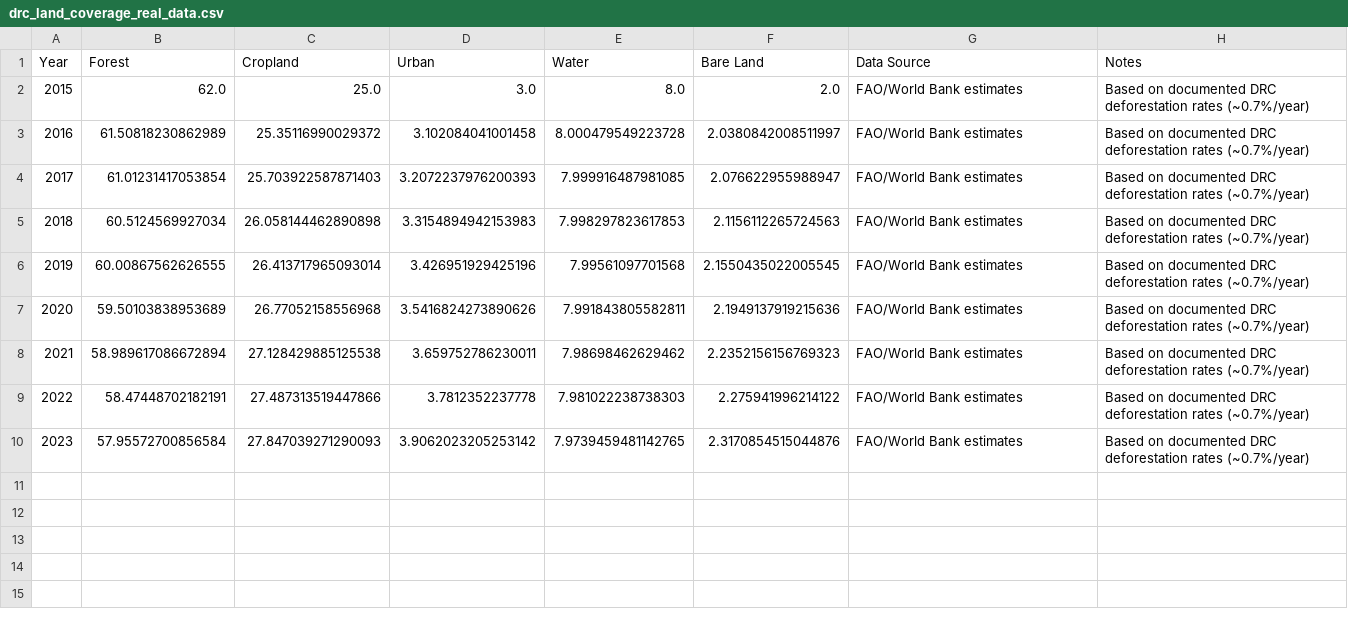
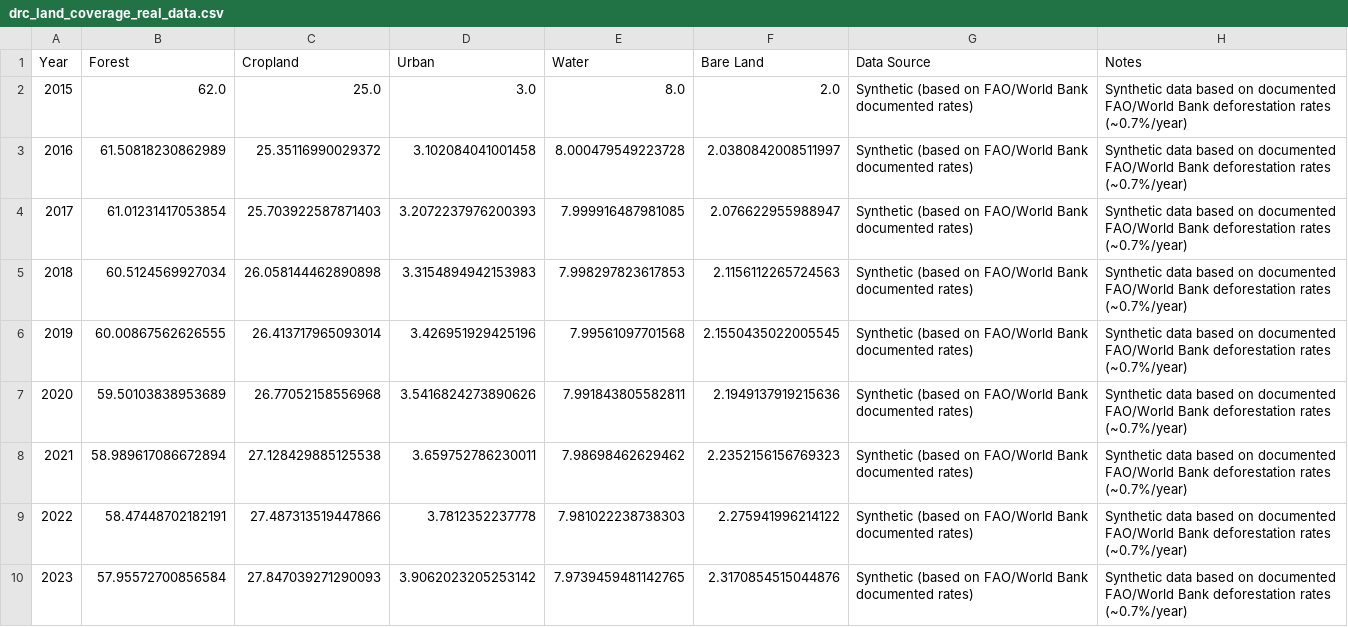
Before and after one commit to jasoncosgrove47/Geospatial-test, a CSV file: drc_land_coverage_real_data.csv, drawn as a sheet.

```diff
--- a/drc_land_coverage_real_data.csv
+++ b/drc_land_coverage_real_data.csv
@@ -1,10 +1,10 @@
 Year,Forest,Cropland,Urban,Water,Bare Land,Data Source,Notes
-2015,62.0,25.0,3.0,8.0,2.0,FAO/World Bank estimates,Based on documented DRC deforestation rates (~0.7%/year)
-2016,61.50818230862989,25.35116990029372,3.102084041001458,8.000479549223728,2.0380842008511997,FAO/World Bank estimates,Based on documented DRC deforestation rates (~0.7%/year)
-2017,61.01231417053854,25.703922587871403,3.2072237976200393,7.999916487981085,2.076622955988947,FAO/World Bank estimates,Based on documented DRC deforestation rates (~0.7%/year)
-2018,60.5124569927034,26.058144462890898,3.3154894942153983,7.998297823617853,2.1156112265724563,FAO/World Bank estimates,Based on documented DRC deforestation rates (~0.7%/year)
-2019,60.00867562626555,26.413717965093014,3.426951929425196,7.99561097701568,2.1550435022005545,FAO/World Bank estimates,Based on documented DRC deforestation rates (~0.7%/year)
-2020,59.50103838953689,26.77052158556968,3.5416824273890626,7.991843805582811,2.1949137919215636,FAO/World Bank estimates,Based on documented DRC deforestation rates (~0.7%/year)
-2021,58.989617086672894,27.128429885125538,3.659752786230011,7.98698462629462,2.2352156156769323,FAO/World Bank estimates,Based on documented DRC deforestation rates (~0.7%/year)
-2022,58.47448702182191,27.487313519447866,3.7812352237778,7.981022238738303,2.275941996214122,FAO/World Bank estimates,Based on documented DRC deforestation rates (~0.7%/year)
-2023,57.95572700856584,27.847039271290093,3.9062023205253142,7.9739459481142765,2.3170854515044876,FAO/World Bank estimates,Based on documented DRC deforestation rates (~0.7%/year)
+2015,62.0,25.0,3.0,8.0,2.0,Synthetic (based on FAO/World Bank documented rates),Synthetic data based on documented FAO/World Bank deforestation rates (~0.7%/year)
+2016,61.50818230862989,25.35116990029372,3.102084041001458,8.000479549223728,2.0380842008511997,Synthetic (based on FAO/World Bank documented rates),Synthetic data based on documented FAO/World Bank deforestation rates (~0.7%/year)
+2017,61.01231417053854,25.703922587871403,3.2072237976200393,7.999916487981085,2.076622955988947,Synthetic (based on FAO/World Bank documented rates),Synthetic data based on documented FAO/World Bank deforestation rates (~0.7%/year)
+2018,60.5124569927034,26.058144462890898,3.3154894942153983,7.998297823617853,2.1156112265724563,Synthetic (based on FAO/World Bank documented rates),Synthetic data based on documented FAO/World Bank deforestation rates (~0.7%/year)
+2019,60.00867562626555,26.413717965093014,3.426951929425196,7.99561097701568,2.1550435022005545,Synthetic (based on FAO/World Bank documented rates),Synthetic data based on documented FAO/World Bank deforestation rates (~0.7%/year)
+2020,59.50103838953689,26.77052158556968,3.5416824273890626,7.991843805582811,2.1949137919215636,Synthetic (based on FAO/World Bank documented rates),Synthetic data based on documented FAO/World Bank deforestation rates (~0.7%/year)
+2021,58.989617086672894,27.128429885125538,3.659752786230011,7.98698462629462,2.2352156156769323,Synthetic (based on FAO/World Bank documented rates),Synthetic data based on documented FAO/World Bank deforestation rates (~0.7%/year)
+2022,58.47448702182191,27.487313519447866,3.7812352237778,7.981022238738303,2.275941996214122,Synthetic (based on FAO/World Bank documented rates),Synthetic data based on documented FAO/World Bank deforestation rates (~0.7%/year)
+2023,57.95572700856584,27.847039271290093,3.9062023205253142,7.9739459481142765,2.3170854515044876,Synthetic (based on FAO/World Bank documented rates),Synthetic data based on documented FAO/World Bank deforestation rates (~0.7%/year)
```
Also changed, not shown: 4 other files.
